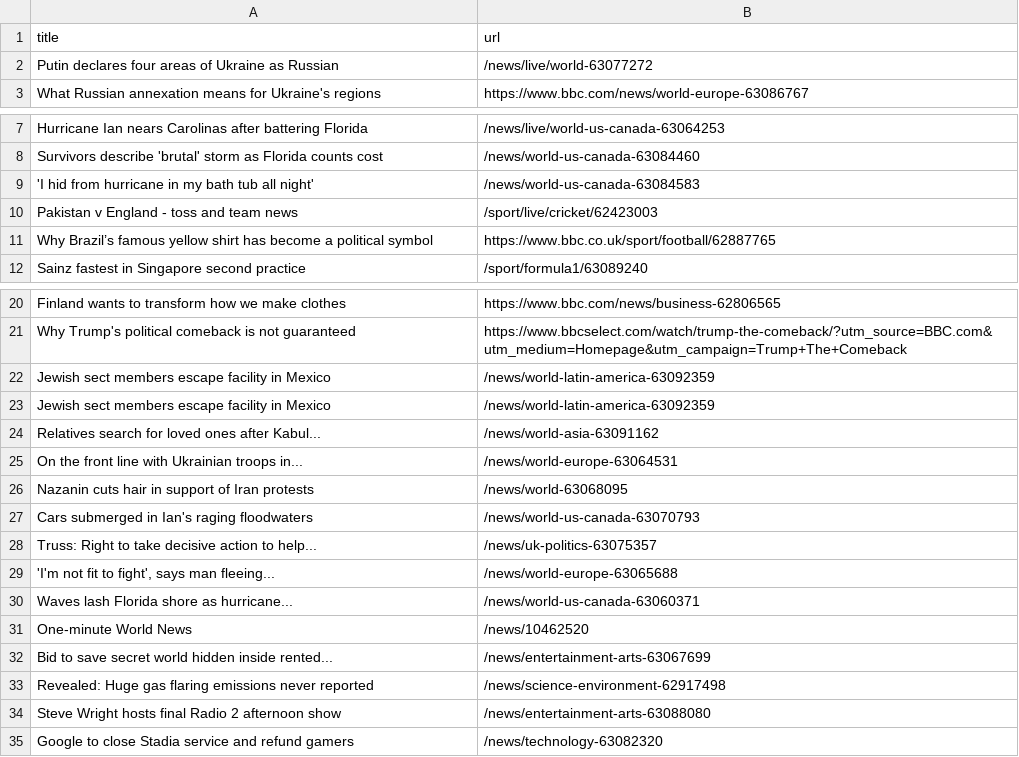
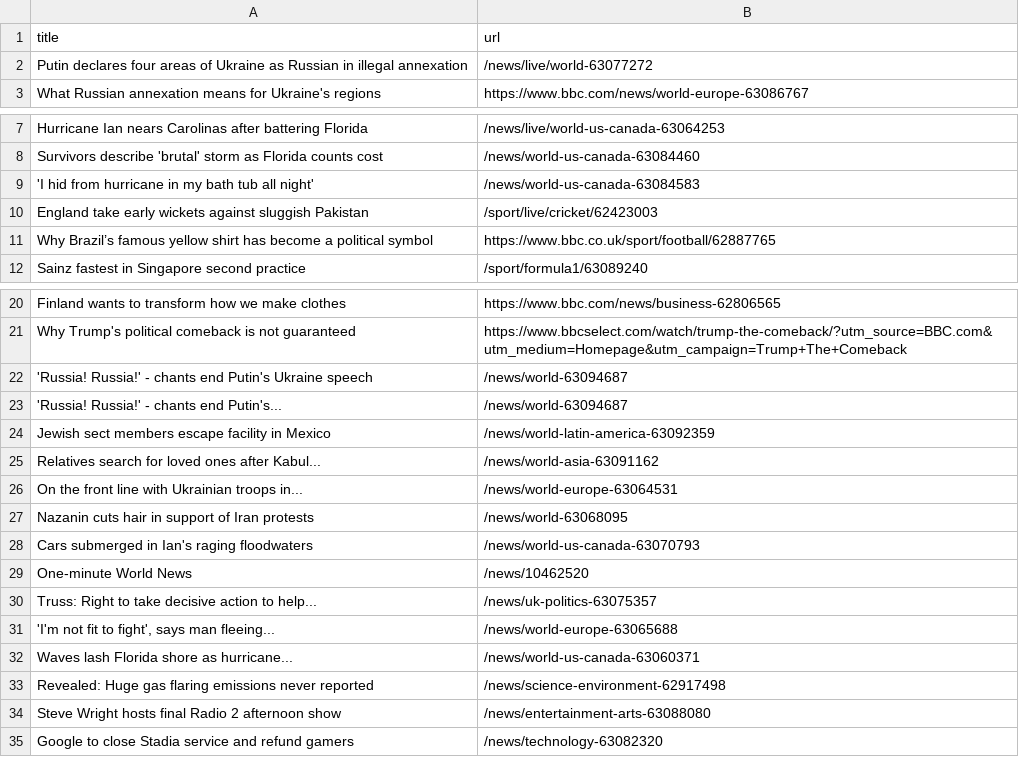
Before and after one commit to bryan-baker/automatic-scraper-bbc, a CSV file: bbc.csv, drawn as a sheet; only a part is shown, gaps mark what is left out.

```diff
--- a/bbc.csv
+++ b/bbc.csv
@@ -1,3 +1,3 @@
 title,url
-Putin declares four areas of Ukraine as Russian,/news/live/world-63077272
+Putin declares four areas of Ukraine as Russian in illegal annexation,/news/live/world-63077272
 What Russian annexation means for Ukraine's regions,https://www.bbc.com/news/world-europe-63086767
@@ -9,3 +9,3 @@ Survivors describe 'brutal' storm as Florida counts cost,/news/world-us-canada-6
 'I hid from hurricane in my bath tub all night',/news/world-us-canada-63084583
-Pakistan v England - toss and team news,/sport/live/cricket/62423003
+England take early wickets against sluggish Pakistan,/sport/live/cricket/62423003
 Why Brazil’s famous yellow shirt has become a political symbol,https://www.bbc.co.uk/sport/football/62887765
@@ -21,3 +21,4 @@ Finland wants to transform how we make clothes,https://www.bbc.com/news/business
 Why Trump's political comeback is not guaranteed,https://www.bbcselect.com/watch/trump-the-comeback/?utm_source=BBC.com&utm_medium=Homepage&utm_campaign=Trump+The+Comeback
-Jewish sect members escape facility in Mexico,/news/world-latin-america-63092359
+'Russia! Russia!' - chants end Putin's Ukraine speech,/news/world-63094687
+'Russia! Russia!' - chants end Putin's...,/news/world-63094687
 Jewish sect members escape facility in Mexico,/news/world-latin-america-63092359
@@ -27,2 +28,3 @@ Nazanin cuts hair in support of Iran protests,/news/world-63068095
 Cars submerged in Ian's raging floodwaters,/news/world-us-canada-63070793
+One-minute World News,/news/10462520
 Truss: Right to take decisive action to help...,/news/uk-politics-63075357
@@ -30,4 +32,2 @@ Truss: Right to take decisive action to help...,/news/uk-politics-63075357
 Waves lash Florida shore as hurricane...,/news/world-us-canada-63060371
-One-minute World News,/news/10462520
-Bid to save secret world hidden inside rented...,/news/entertainment-arts-63067699
 Revealed: Huge gas flaring emissions never reported,/news/science-environment-62917498
```
